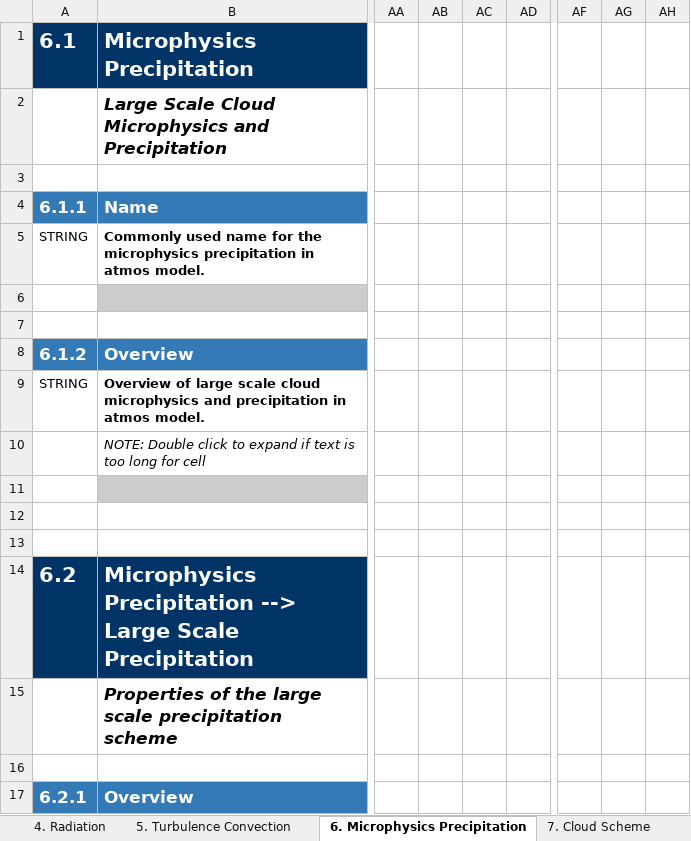
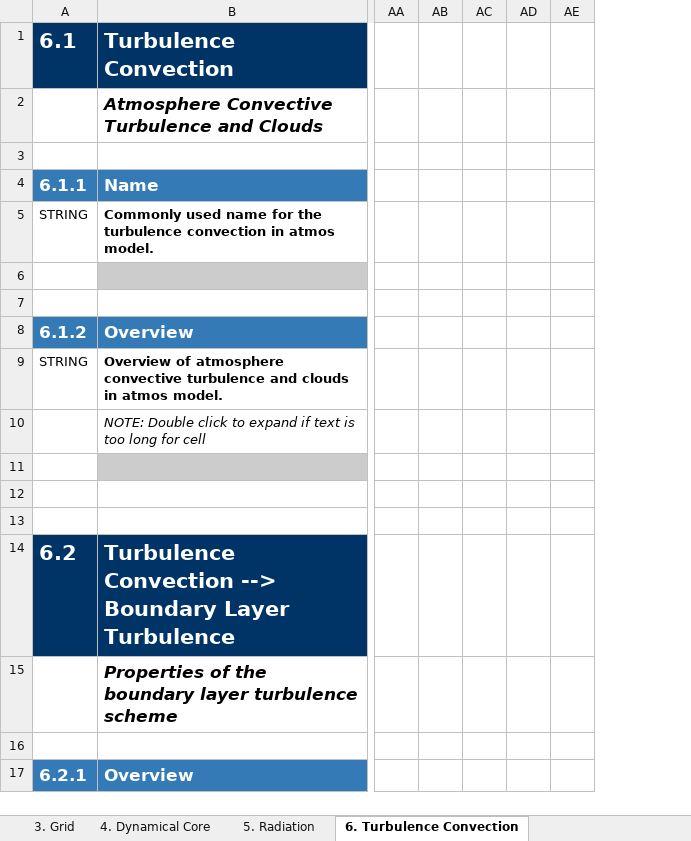
Before and after one commit to ES-DOC-INSTITUTIONAL/messy-consortium, an Excel workbook: cmip6/models/emac-2-53-aerchem/cmip6_messy-consortium_emac-2-53-aerchem_atmos.xlsx, sheet 6. Turbulence Convection, drawn as a sheet; only a part is shown, gaps mark what is left out; values as stored, in another font and other column widths than the file's, no borders; removed rows and columns are numbered as before the commit, all else as after; the diff covers the shown part only; the diff names each change by its address in the sheet, - before the commit and + after, or states it on an @@ line.

```diff
--- a/cmip6/models/emac-2-53-aerchem/cmip6_messy-consortium_emac-2-53-aerchem_atmos.xlsx (sheet 6. Turbulence Convection)
+++ b/cmip6/models/emac-2-53-aerchem/cmip6_messy-consortium_emac-2-53-aerchem_atmos.xlsx (sheet 6. Turbulence Convection)
-sheet tab: 4. Radiation
+sheet tab: 4. Dynamical Core
-sheet tab: 5. Turbulence Convection
+sheet tab: 5. Radiation
-sheet tab: 6. Microphysics Precipitation
+sheet tab: 6. Turbulence Convection
-column AA, empty
-column AB, empty
-column AC, empty
-column AD, empty
+column AA, empty
+column AB, empty
+column AC, empty
+column AD, empty
+column AE, empty
-column AF, empty
-column AG, empty
-column AH, empty
-B1: Microphysics Precipitation
+B1: Turbulence Convection
-B2: Large Scale Cloud Microphysics and Precipitation
+B2: Atmosphere Convective Turbulence and Clouds
-B5: …for the microphysics precipitation in atmos…
+B5: …for the turbulence convection in atmos…
-B9: Overview of large scale cloud microphysics and precipitation in atmos…
+B9: Overview of atmosphere convective turbulence and clouds in atmos…
-B14: Microphysics Precipitation --> Large Scale Precipitation
+B14: Turbulence Convection --> Boundary Layer Turbulence
-B15: …of the large scale precipitation scheme
+B15: …of the boundary layer turbulence scheme
```
Also changed, not shown: 58 added rows, 4 removed rows, 1 moved row, 4 added columns, 20 edited cells and cell formats elsewhere in this sheet, sheet 4. Dynamical Core, sheet 5. Radiation, sheet 3. Grid, sheet 7. Microphysics Precipitation, sheet 2. Key Properties, sheet 10. Gravity Waves, 4 more sheets, other sheet tabs, hidden cells, cmip6/models/emac-2-53-aerchem/cmip6_messy-consortium_emac-2-53-aerchem_land.xlsx, cmip6/models/emac-2-53-aerchem/cmip6_messy-consortium_emac-2-53-aerchem_toplevel.xlsx, 11 other files.
